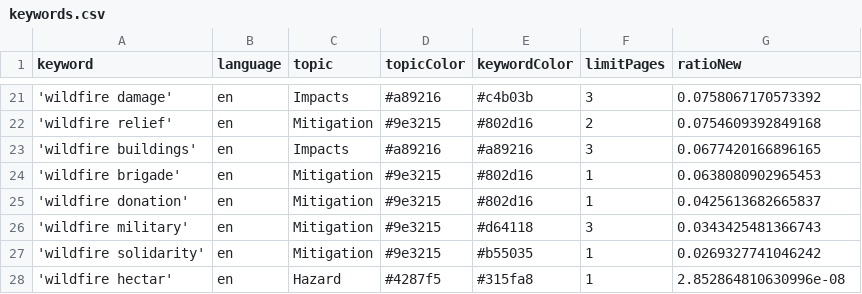
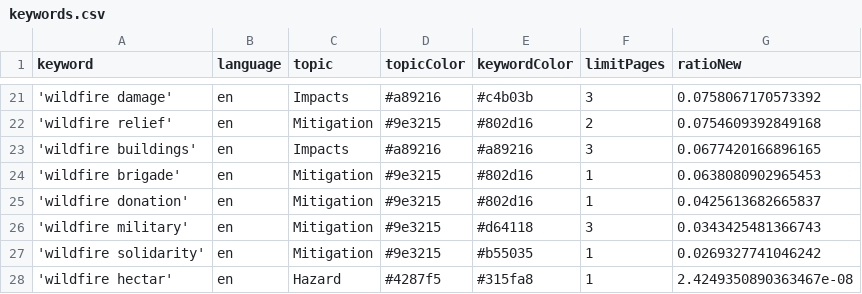
Before and after one commit to magaliekathrin-news/wildFire, a CSV file: keywords.csv, drawn as a sheet; only a part is shown, gaps mark what is left out.

Commit message:
Commit from GitHub Actions (harvest:0.0)

```diff
--- a/keywords.csv
+++ b/keywords.csv
@@ -27,2 +27,2 @@ keyword,language,topic,topicColor,keywordColor,limitPages,ratioNew
 'wildfire solidarity',en,Mitigation,#9e3215,#b55035,1,0.0269327741046242
-'wildfire hectar',en,Hazard,#4287f5,#315fa8,1,2.852864810630996e-08
+'wildfire hectar',en,Hazard,#4287f5,#315fa8,1,2.4249350890363467e-08
```
